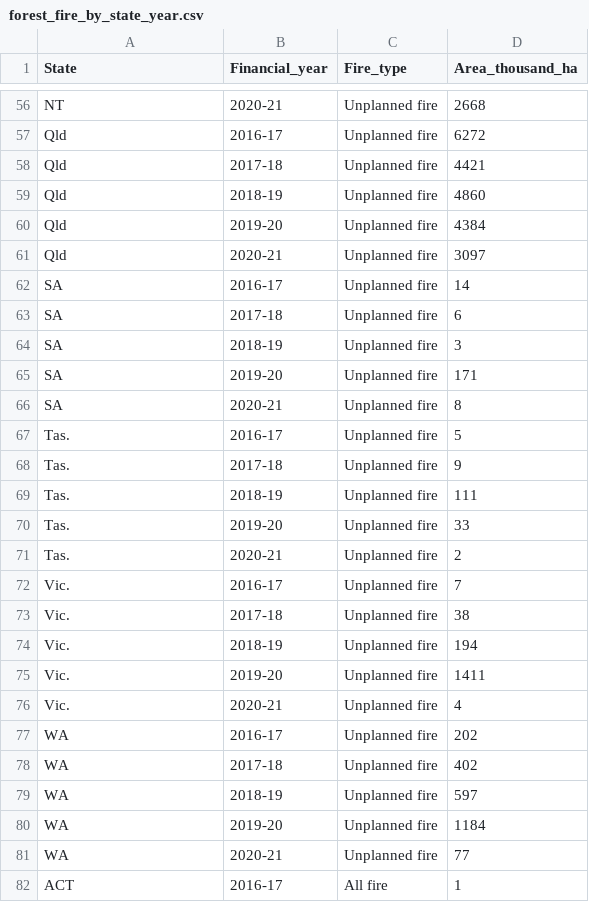
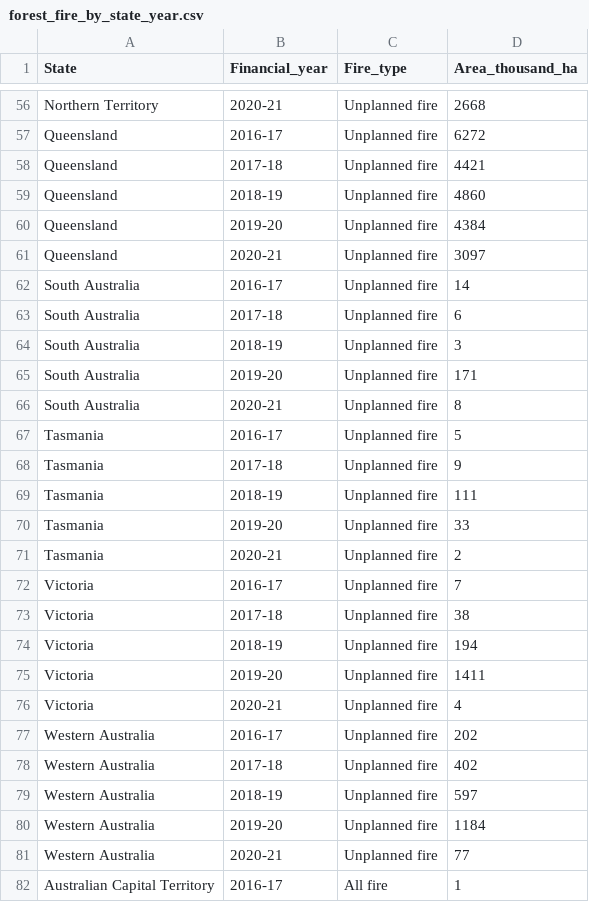
Before and after one commit to nasya1124/3179, a CSV file: data/forest_fire_by_state_year.csv, drawn as a sheet; only a part is shown, gaps mark what is left out; the diff covers the shown part only; the diff names each change by its address in the sheet, - before the commit and + after, or states it on an @@ line.

```diff
--- a/data/forest_fire_by_state_year.csv
+++ b/data/forest_fire_by_state_year.csv
-A56 (State): NT
+A56 (State): Northern Territory
-A57:A61 (State): Qld
+A57:A61 (State): Queensland
-A62:A66 (State): SA
+A62:A66 (State): South Australia
-A67:A71 (State): Tas.
+A67:A71 (State): Tasmania
-A72:A76 (State): Vic.
+A72:A76 (State): Victoria
-A77:A81 (State): WA
+A77:A81 (State): Western Australia
-A82 (State): ACT
+A82 (State): Australian Capital Territory
```
Also changed, not shown: 93 edited cells elsewhere in this file, data/plantation_establishment_by_jurisdiction.csv, 14 other files.
